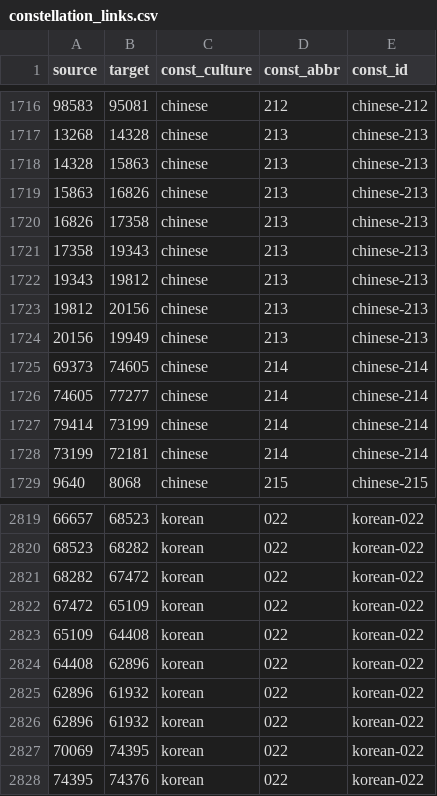
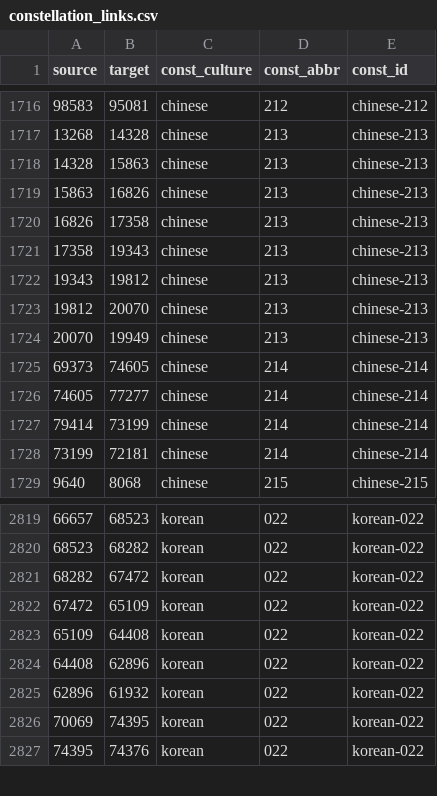
Before and after one commit to a1ip/datasketches, a CSV file: may/data/nadieh/constellation_links.csv, drawn as a sheet; only a part is shown, gaps mark what is left out.

```diff
--- a/may/data/nadieh/constellation_links.csv
+++ b/may/data/nadieh/constellation_links.csv
@@ -1722,4 +1722,4 @@
 19343,19812,"chinese","213","chinese-213"
-19812,20156,"chinese","213","chinese-213"
-20156,19949,"chinese","213","chinese-213"
+19812,20070,"chinese","213","chinese-213"
+20070,19949,"chinese","213","chinese-213"
 69373,74605,"chinese","214","chinese-214"
@@ -2824,3 +2824,2 @@
 64408,62896,"korean","022","korean-022"
-62896,61932,"korean","022","korean-022"
 62896,61932,"korean","022","korean-022"
```
Also changed, not shown: may/data/nadieh/constellations_per_star.csv, 3 other files.
